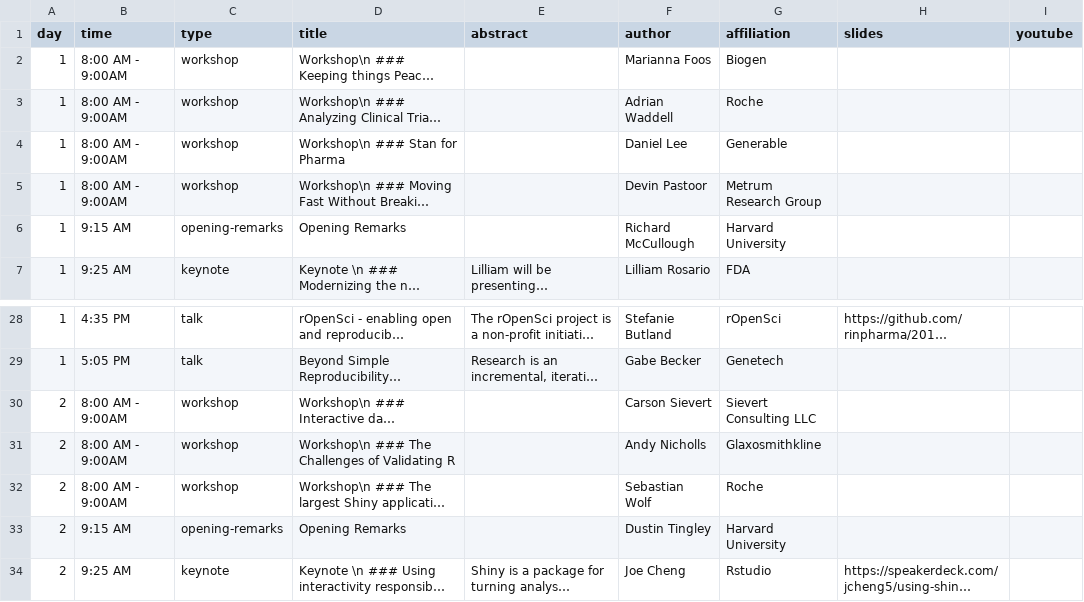
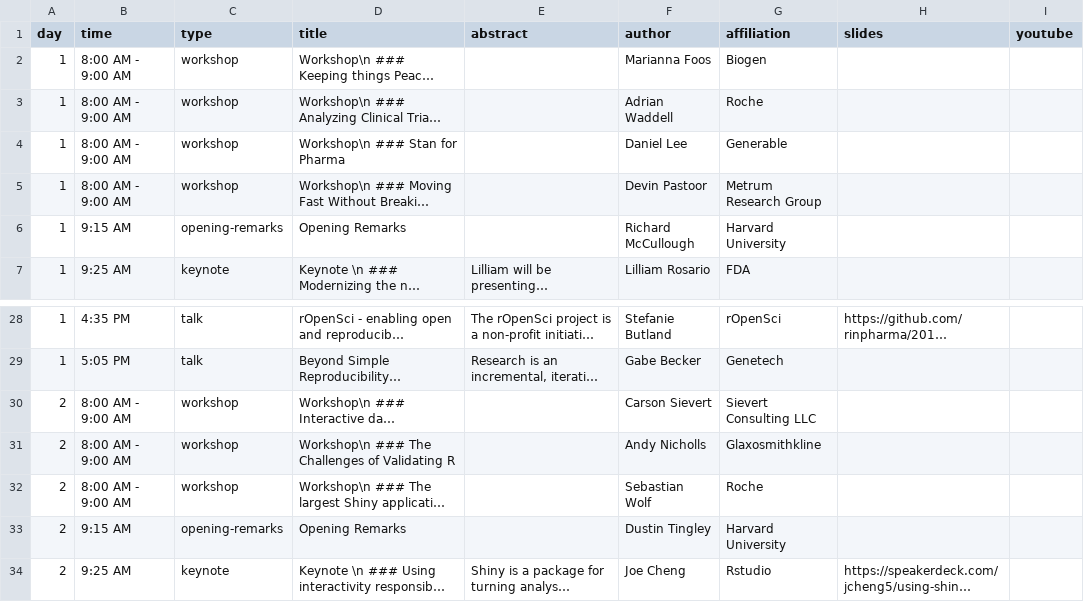
Before and after one commit to rinpharma/r-pharma, a CSV file: build_schedules/RPharma_schedule_2018.csv, drawn as a sheet; only a part is shown, gaps mark what is left out; long unchanged cells end in …; the diff names each change by its address in the sheet, - before the commit and + after, or states it on an @@ line.

```diff
--- a/build_schedules/RPharma_schedule_2018.csv
+++ b/build_schedules/RPharma_schedule_2018.csv
-B2:B5 (time): 8:00 AM - 9:00AM
+B2:B5 (time): 8:00 AM - 9:00 AM
-B30:B32 (time): 8:00 AM - 9:00AM
+B30:B32 (time): 8:00 AM - 9:00 AM
```
Also changed, not shown: 2 other files.
